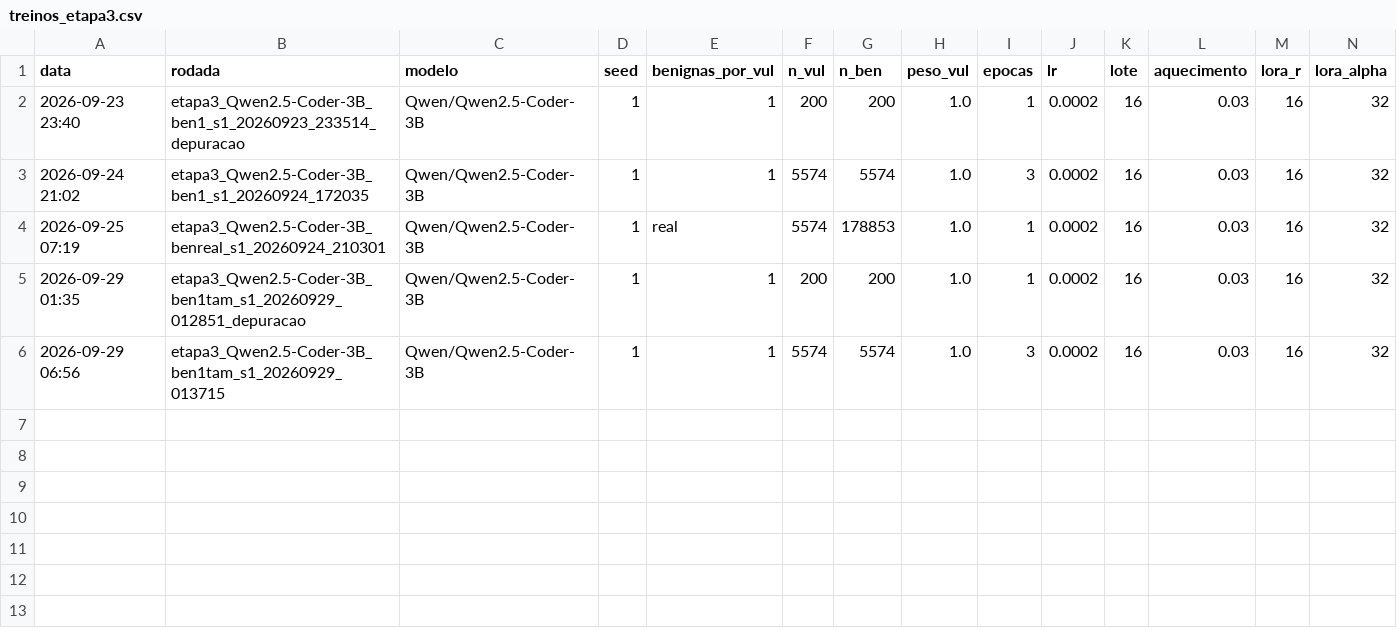
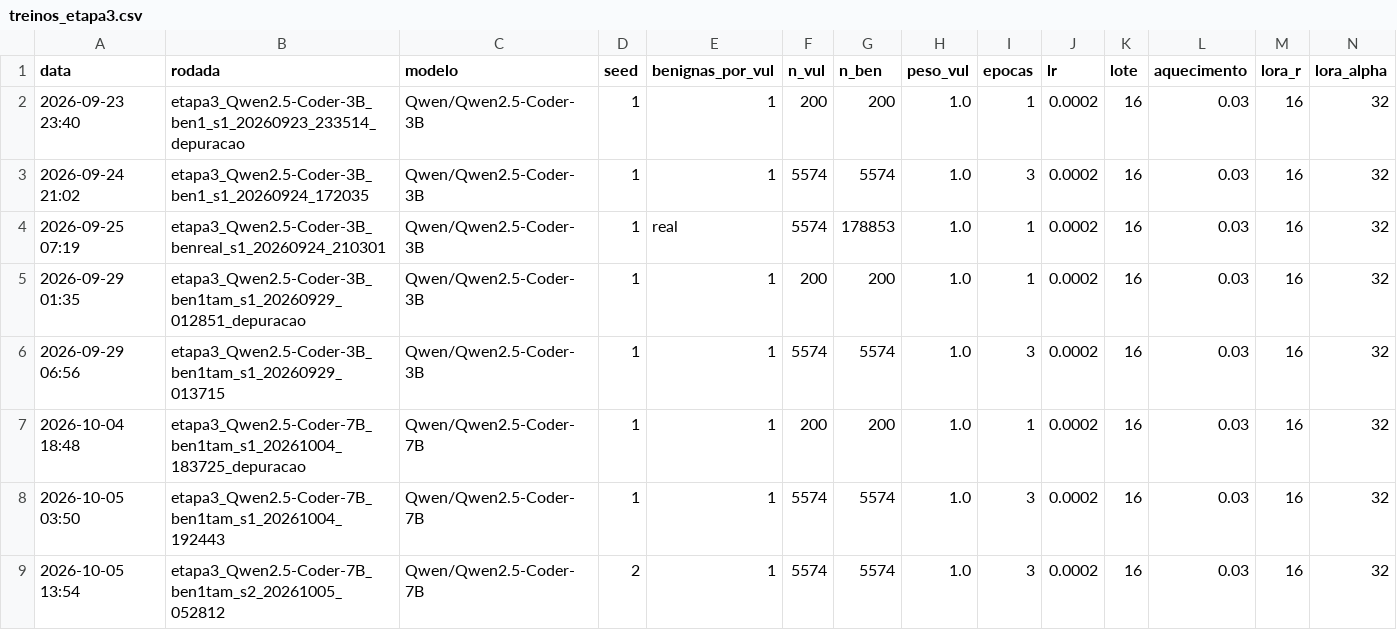
Before and after one commit to wesleygatinho/PROJETO-LLM, a CSV file: 03_experimentos/resultados/treinos_etapa3.csv, drawn as a sheet; only a part is shown; rows hold the shown columns only; the diff names each change by its address in the sheet, - before the commit and + after, or states it on an @@ line.

```diff
--- a/03_experimentos/resultados/treinos_etapa3.csv
+++ b/03_experimentos/resultados/treinos_etapa3.csv
+row 7: 2026-10-04 18:48 | etapa3_Qwen2.5-Coder-7B_ben1tam_s1_20261004_183725_depuracao | Qwen/Qwen2.5-Coder-7B | 1 | 1 | 200 | 200 | 1.0 | 1 | 0.0002 | 16 | 0.03 | 16 | 32
+row 8: 2026-10-05 03:50 | etapa3_Qwen2.5-Coder-7B_ben1tam_s1_20261004_192443 | Qwen/Qwen2.5-Coder-7B | 1 | 1 | 5574 | 5574 | 1.0 | 3 | 0.0002 | 16 | 0.03 | 16 | 32
+row 9: 2026-10-05 13:54 | etapa3_Qwen2.5-Coder-7B_ben1tam_s2_20261005_052812 | Qwen/Qwen2.5-Coder-7B | 2 | 1 | 5574 | 5574 | 1.0 | 3 | 0.0002 | 16 | 0.03 | 16 | 32
```
Also changed, not shown: 03_experimentos/resultados/resultados_etapa3.csv, 22 other files.
